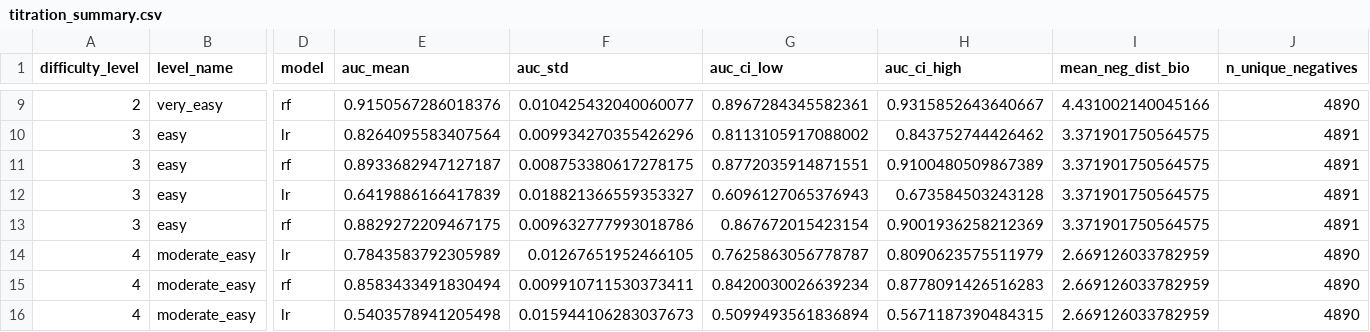
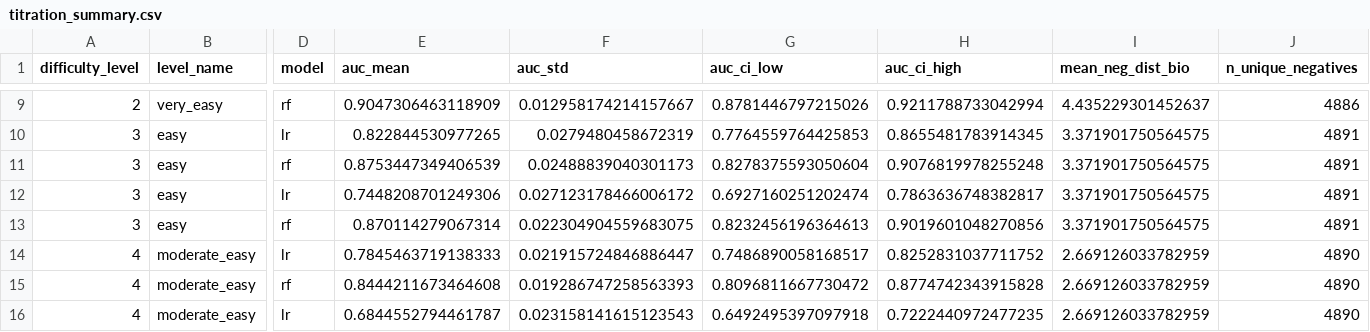
Before and after one commit to j8ckfi/tcr-pmhc-negative-sampling-bias, a CSV file: results/titration_summary.csv, drawn as a sheet; only a part is shown, gaps mark what is left out; the diff covers the shown part only; the diff names each change by its address in the sheet, - before the commit and + after, or states it on an @@ line.

```diff
--- a/results/titration_summary.csv
+++ b/results/titration_summary.csv
-E9 (auc_mean): 0.9150567286018376
+E9 (auc_mean): 0.9047306463118909
-F9 (auc_std): 0.010425432040060077
+F9 (auc_std): 0.012958174214157667
-G9 (auc_ci_low): 0.8967284345582361
+G9 (auc_ci_low): 0.8781446797215026
-H9 (auc_ci_high): 0.9315852643640667
+H9 (auc_ci_high): 0.9211788733042994
-I9 (mean_neg_dist_bio): 4.431002140045166
+I9 (mean_neg_dist_bio): 4.435229301452637
-J9 (n_unique_negatives): 4890
+J9 (n_unique_negatives): 4886
-E10 (auc_mean): 0.8264095583407564
+E10 (auc_mean): 0.822844530977265
-F10 (auc_std): 0.009934270355426296
+F10 (auc_std): 0.0279480458672319
-G10 (auc_ci_low): 0.8113105917088002
+G10 (auc_ci_low): 0.7764559764425853
-H10 (auc_ci_high): 0.843752744426462
+H10 (auc_ci_high): 0.8655481783914345
-E11 (auc_mean): 0.8933682947127187
+E11 (auc_mean): 0.8753447349406539
-F11 (auc_std): 0.008753380617278175
+F11 (auc_std): 0.02488839040301173
-G11 (auc_ci_low): 0.8772035914871551
+G11 (auc_ci_low): 0.8278375593050604
-H11 (auc_ci_high): 0.9100480509867389
+H11 (auc_ci_high): 0.9076819978255248
-E12 (auc_mean): 0.6419886166417839
+E12 (auc_mean): 0.7448208701249306
-F12 (auc_std): 0.018821366559353327
+F12 (auc_std): 0.027123178466006172
-G12 (auc_ci_low): 0.6096127065376943
+G12 (auc_ci_low): 0.6927160251202474
-H12 (auc_ci_high): 0.673584503243128
+H12 (auc_ci_high): 0.7863636748382817
-E13 (auc_mean): 0.8829272209467175
+E13 (auc_mean): 0.870114279067314
-F13 (auc_std): 0.009632777993018786
+F13 (auc_std): 0.022304904559683075
-G13 (auc_ci_low): 0.867672015423154
+G13 (auc_ci_low): 0.8232456196364613
-H13 (auc_ci_high): 0.9001936258212369
+H13 (auc_ci_high): 0.9019601048270856
-E14 (auc_mean): 0.7843583792305989
+E14 (auc_mean): 0.7845463719138333
-F14 (auc_std): 0.01267651952466105
+F14 (auc_std): 0.021915724846886447
-G14 (auc_ci_low): 0.7625863056778787
+G14 (auc_ci_low): 0.7486890058168517
-H14 (auc_ci_high): 0.8090623575511979
+H14 (auc_ci_high): 0.8252831037711752
-E15 (auc_mean): 0.8583433491830494
+E15 (auc_mean): 0.8444211673464608
-F15 (auc_std): 0.009910711530373411
+F15 (auc_std): 0.019286747258563393
-G15 (auc_ci_low): 0.8420030026639234
+G15 (auc_ci_low): 0.8096811667730472
-H15 (auc_ci_high): 0.8778091426516283
+H15 (auc_ci_high): 0.8774742343915828
-E16 (auc_mean): 0.5403578941205498
+E16 (auc_mean): 0.6844552794461787
-F16 (auc_std): 0.015944106283037673
+F16 (auc_std): 0.023158141615123543
-G16 (auc_ci_low): 0.5099493561836894
+G16 (auc_ci_low): 0.6492495397097918
-H16 (auc_ci_high): 0.5671187390484315
+H16 (auc_ci_high): 0.7222440972477235
```
Also changed, not shown: 110 edited cells elsewhere in this file, results/titration_results.csv, 2 other files.
